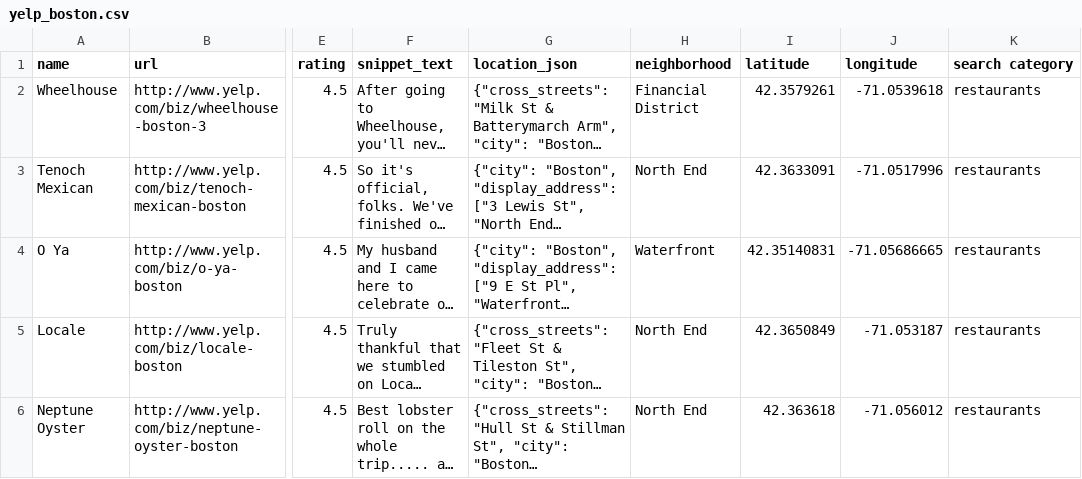
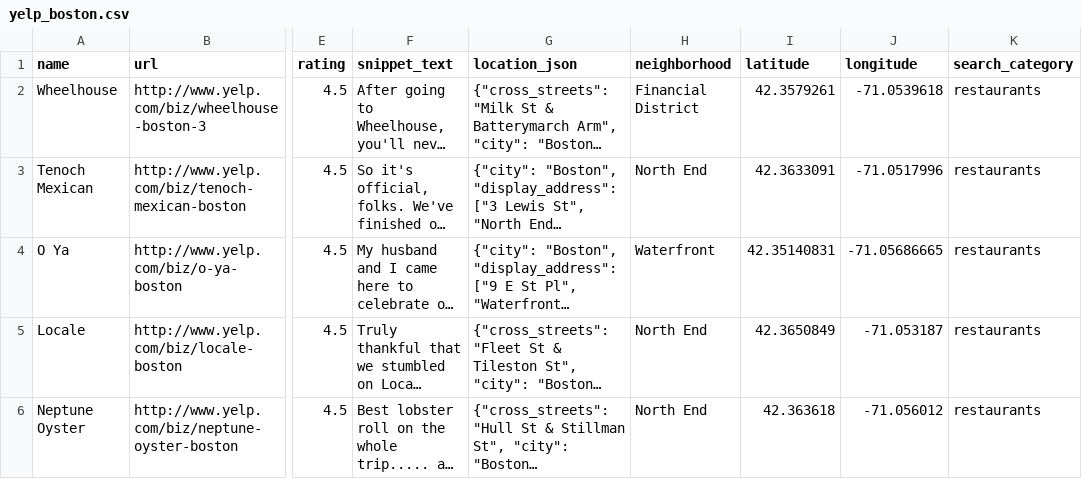
Before and after one commit to nlin0/nomnom-now, a CSV file: data/yelp_boston.csv, drawn as a sheet; only a part is shown, gaps mark what is left out; long unchanged cells end in …; the diff names each change by its address in the sheet, - before the commit and + after, or states it on an @@ line.

```diff
--- a/data/yelp_boston.csv
+++ b/data/yelp_boston.csv
-K1: search category
+K1: search_category
```
Also changed, not shown: 4 other files.
